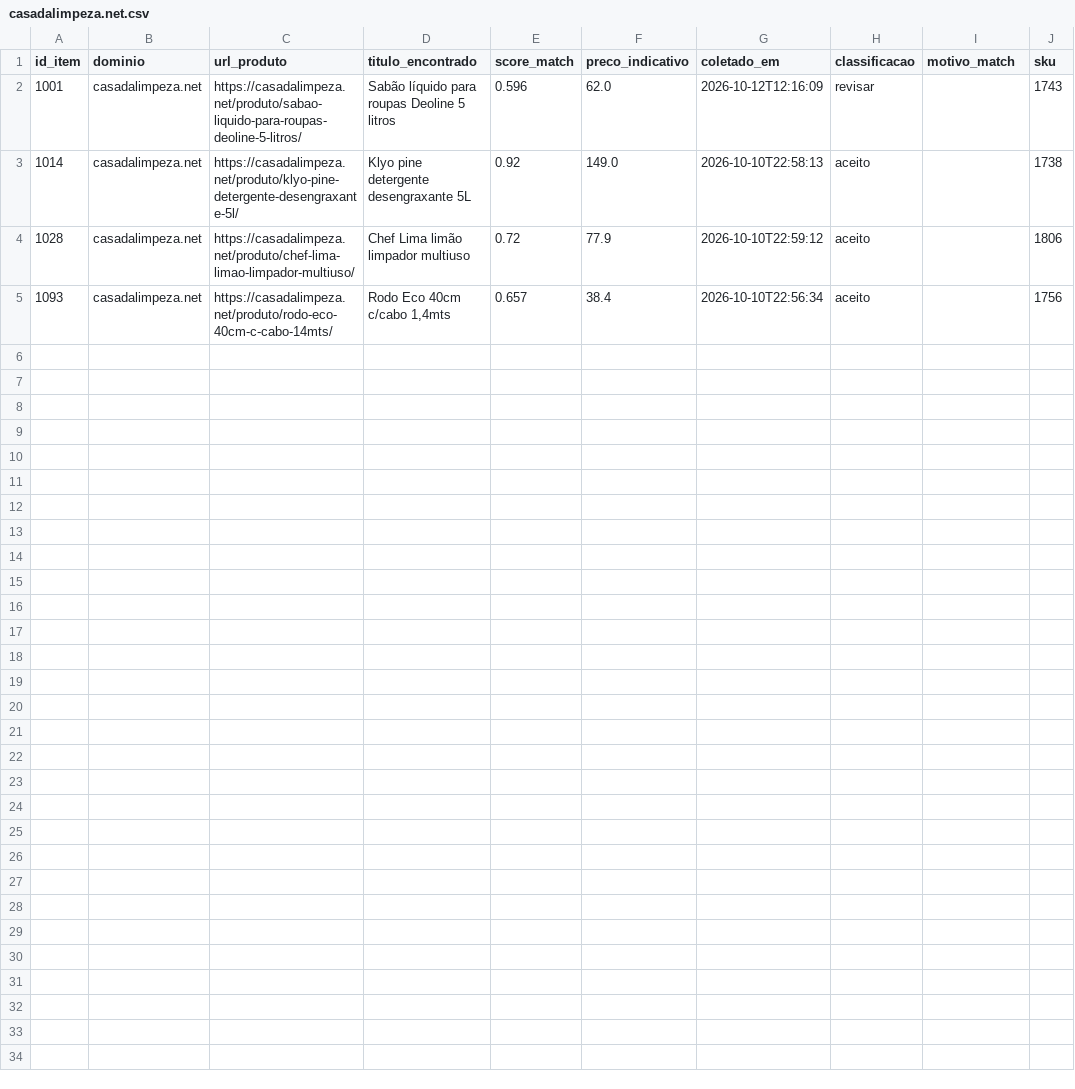
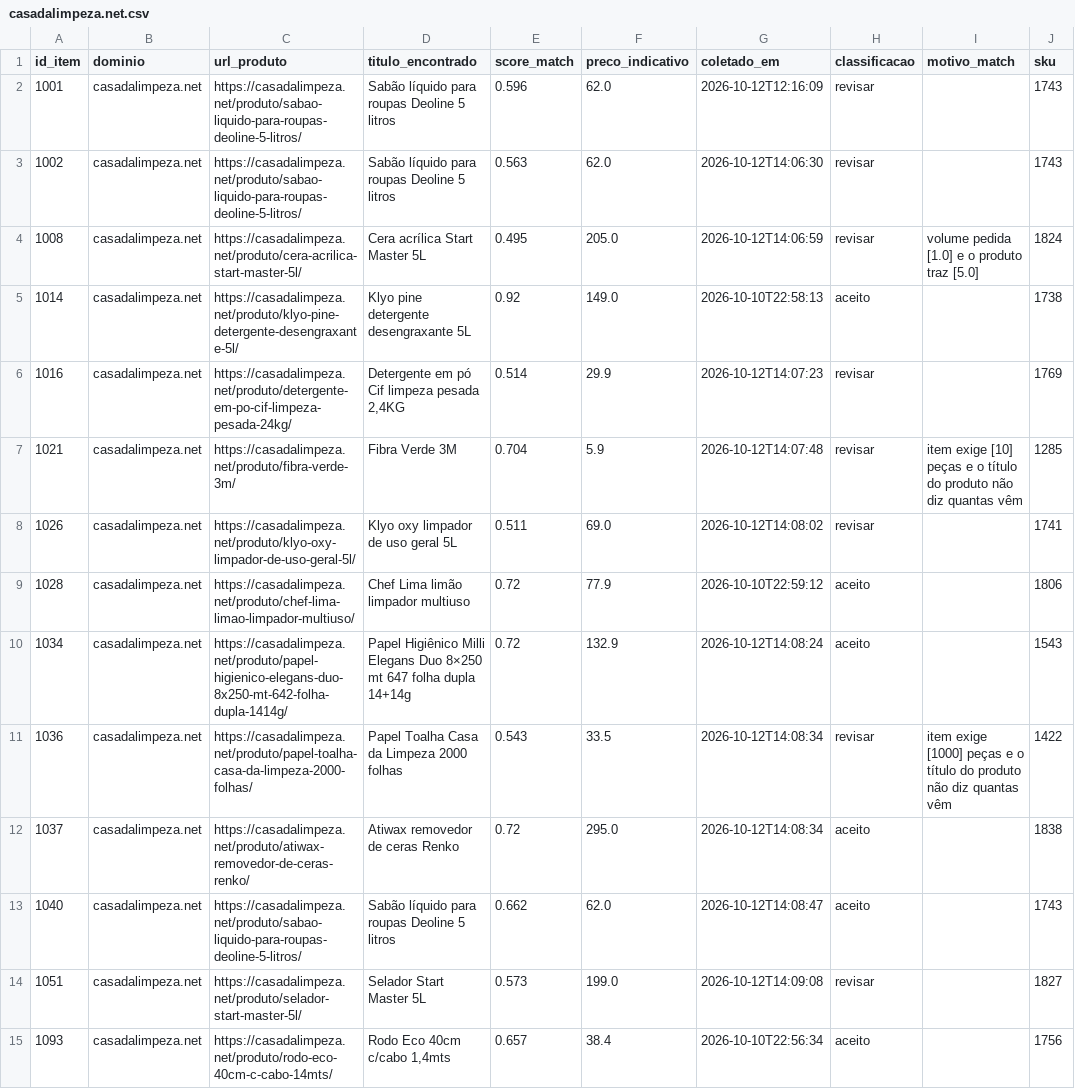
Before and after one commit to WillianR2020/-fnde-regiao-centro, a CSV file: data/interim/achados/casadalimpeza.net.csv, drawn as a sheet; the diff names each change by its address in the sheet, - before the commit and + after, or states it on an @@ line.

```diff
--- a/data/interim/achados/casadalimpeza.net.csv
+++ b/data/interim/achados/casadalimpeza.net.csv
+row 3: 1002 | casadalimpeza.net | https://casadalimpeza.net/produto/sabao-liquido-para-roupas-deoline-5-litros/ | Sabão líquido para roupas Deoline 5 litros | 0.563 | 62.0 | 2026-10-12T14:06:30 | revisar |  | 1743
+row 4: 1008 | casadalimpeza.net | https://casadalimpeza.net/produto/cera-acrilica-start-master-5l/ | Cera acrílica Start Master 5L | 0.495 | 205.0 | 2026-10-12T14:06:59 | revisar | volume pedida [1.0] e o produto traz [5.0] | 1824
+row 6: 1016 | casadalimpeza.net | https://casadalimpeza.net/produto/detergente-em-po-cif-limpeza-pesada-24kg/ | Detergente em pó Cif limpeza pesada 2,4KG | 0.514 | 29.9 | 2026-10-12T14:07:23 | revisar |  | 1769
+row 7: 1021 | casadalimpeza.net | https://casadalimpeza.net/produto/fibra-verde-3m/ | Fibra Verde 3M | 0.704 | 5.9 | 2026-10-12T14:07:48 | revisar | item exige [10] peças e o título do produto não diz quantas vêm | 1285
+row 8: 1026 | casadalimpeza.net | https://casadalimpeza.net/produto/klyo-oxy-limpador-de-uso-geral-5l/ | Klyo oxy limpador de uso geral 5L | 0.511 | 69.0 | 2026-10-12T14:08:02 | revisar |  | 1741
+row 10: 1034 | casadalimpeza.net | https://casadalimpeza.net/produto/papel-higienico-elegans-duo-8x250-mt-642-folha-dupla-1414g/ | Papel Higiênico Milli Elegans Duo 8×250 mt 647 folha dupla 14+14g | 0.72 | 132.9 | 2026-10-12T14:08:24 | aceito |  | 1543
+row 11: 1036 | casadalimpeza.net | https://casadalimpeza.net/produto/papel-toalha-casa-da-limpeza-2000-folhas/ | Papel Toalha Casa da Limpeza 2000 folhas | 0.543 | 33.5 | 2026-10-12T14:08:34 | revisar | item exige [1000] peças e o título do produto não diz quantas vêm | 1422
+row 12: 1037 | casadalimpeza.net | https://casadalimpeza.net/produto/atiwax-removedor-de-ceras-renko/ | Atiwax removedor de ceras Renko | 0.72 | 295.0 | 2026-10-12T14:08:34 | aceito |  | 1838
+row 13: 1040 | casadalimpeza.net | https://casadalimpeza.net/produto/sabao-liquido-para-roupas-deoline-5-litros/ | Sabão líquido para roupas Deoline 5 litros | 0.662 | 62.0 | 2026-10-12T14:08:47 | aceito |  | 1743
+row 14: 1051 | casadalimpeza.net | https://casadalimpeza.net/produto/selador-start-master-5l/ | Selador Start Master 5L | 0.573 | 199.0 | 2026-10-12T14:09:08 | revisar |  | 1827
```
Also changed, not shown: data/interim/achados/anhangueraferramentas.com.br.csv, data/interim/achados/hddistribuidora.com.csv, 40 other files.
